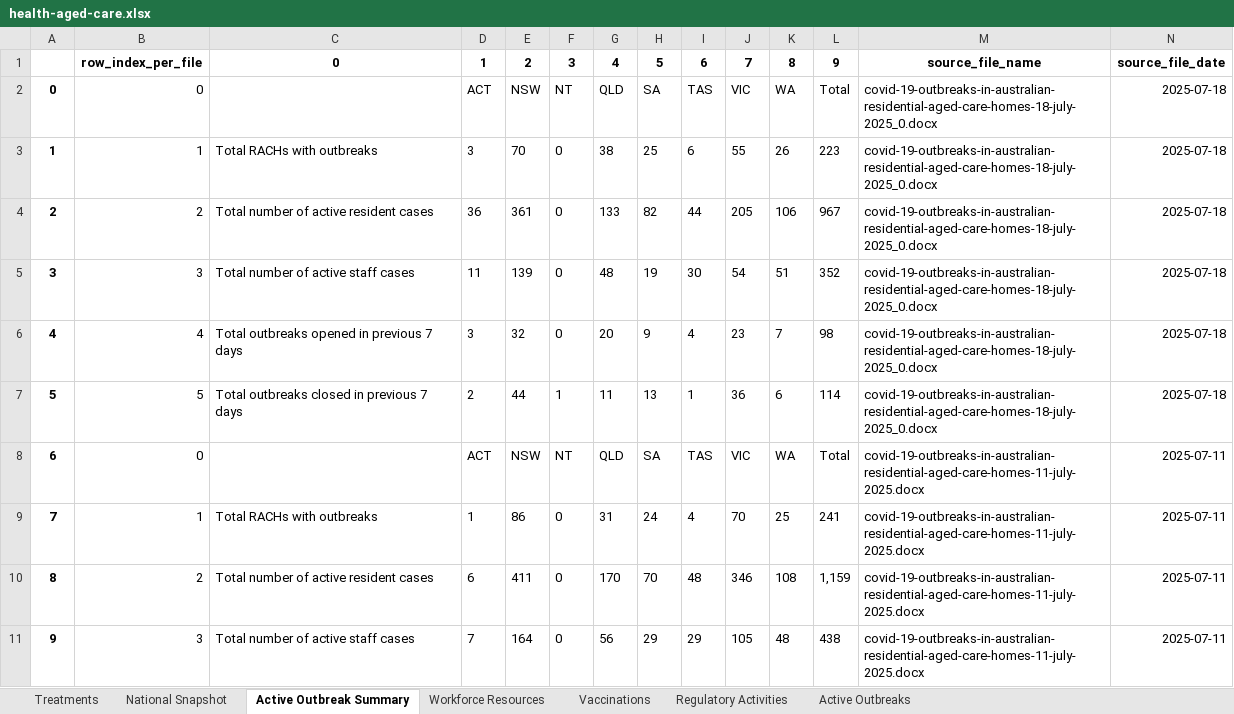
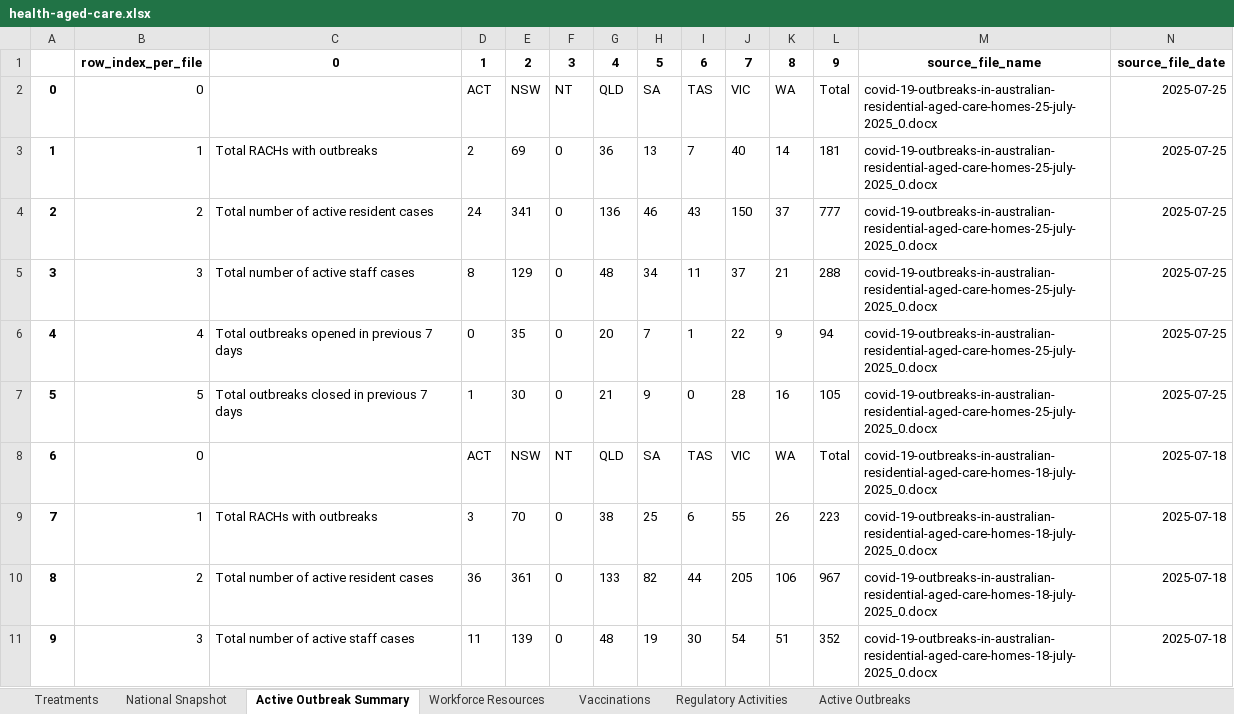
Before and after one commit to Mike-Honey/covid-19-au-vaccinations, an Excel workbook: health-aged-care/health-aged-care.xlsx, sheet Active Outbreak Summary, drawn as a sheet; only a part is shown; the shorter side is filled out with more unchanged rows; values as stored, in another font and other column widths than the file's, no borders; addresses are those after the commit; the diff names each change by its address in the sheet, - before the commit and + after, or states it on an @@ line.

```diff
--- a/health-aged-care/health-aged-care.xlsx (sheet Active Outbreak Summary)
+++ b/health-aged-care/health-aged-care.xlsx (sheet Active Outbreak Summary)
+row 2: 0 | 0 |  | ACT | NSW | NT | QLD | SA | TAS | VIC | WA | Total | covid-19-outbreaks-in-australian-residential-aged-care-homes-25-july-2025_0.docx | 2025-07-25
+row 3: 1 | 1 | Total RACHs with outbreaks | 2 | 69 | 0 | 36 | 13 | 7 | 40 | 14 | 181 | covid-19-outbreaks-in-australian-residential-aged-care-homes-25-july-2025_0.docx | 2025-07-25
+row 4: 2 | 2 | Total number of active resident cases | 24 | 341 | 0 | 136 | 46 | 43 | 150 | 37 | 777 | covid-19-outbreaks-in-australian-residential-aged-care-homes-25-july-2025_0.docx | 2025-07-25
+row 5: 3 | 3 | Total number of active staff cases | 8 | 129 | 0 | 48 | 34 | 11 | 37 | 21 | 288 | covid-19-outbreaks-in-australian-residential-aged-care-homes-25-july-2025_0.docx | 2025-07-25
+row 6: 4 | 4 | Total outbreaks opened in previous 7 days | 0 | 35 | 0 | 20 | 7 | 1 | 22 | 9 | 94 | covid-19-outbreaks-in-australian-residential-aged-care-homes-25-july-2025_0.docx | 2025-07-25
+row 7: 5 | 5 | Total outbreaks closed in previous 7 days | 1 | 30 | 0 | 21 | 9 | 0 | 28 | 16 | 105 | covid-19-outbreaks-in-australian-residential-aged-care-homes-25-july-2025_0.docx | 2025-07-25
@@ column A renumbered from row 8 down @@
```
Also changed, not shown: sheet Active Outbreaks, sheet Vaccinations, sheet National Snapshot, sheet Regulatory Activities, sheet Workforce Resources, sheet Treatments, 2 other files.
